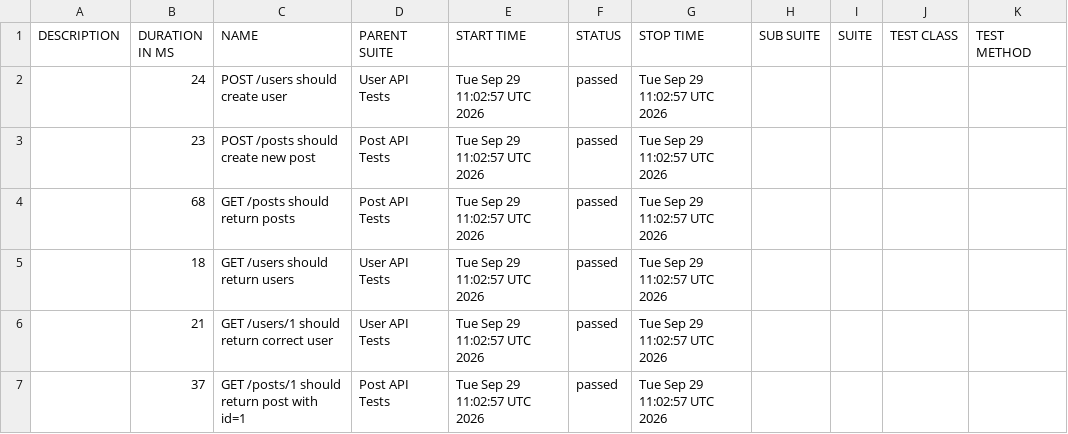
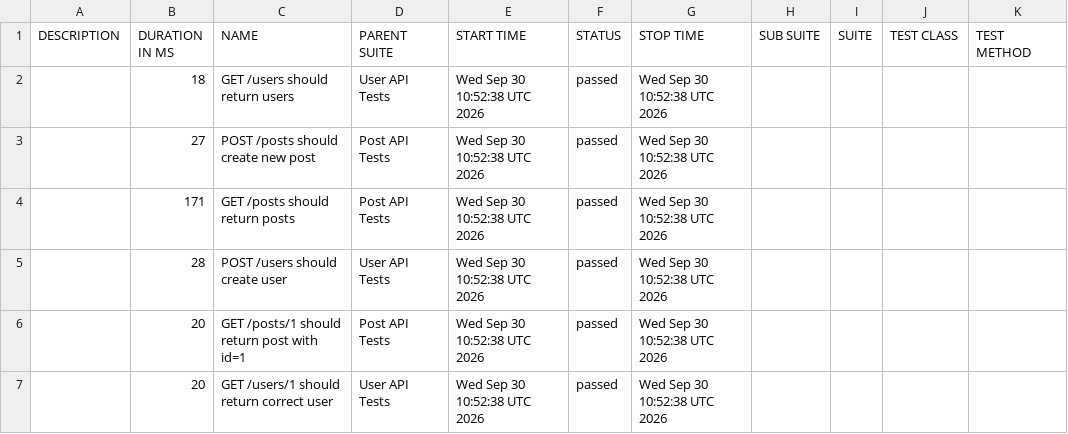
Before and after one commit to AnhAutomationTester/API_Automation_Mocha, a CSV file: data/suites.csv, drawn as a sheet.

```diff
--- a/data/suites.csv
+++ b/data/suites.csv
@@ -1,7 +1,7 @@
 "DESCRIPTION","DURATION IN MS","NAME","PARENT SUITE","START TIME","STATUS","STOP TIME","SUB SUITE","SUITE","TEST CLASS","TEST METHOD"
-"","24","POST /users should create user","User API Tests","Tue Sep 29 11:02:57 UTC 2026","passed","Tue Sep 29 11:02:57 UTC 2026","","","",""
-"","23","POST /posts should create new post","Post API Tests","Tue Sep 29 11:02:57 UTC 2026","passed","Tue Sep 29 11:02:57 UTC 2026","","","",""
-"","68","GET /posts should return posts","Post API Tests","Tue Sep 29 11:02:57 UTC 2026","passed","Tue Sep 29 11:02:57 UTC 2026","","","",""
-"","18","GET /users should return users","User API Tests","Tue Sep 29 11:02:57 UTC 2026","passed","Tue Sep 29 11:02:57 UTC 2026","","","",""
-"","21","GET /users/1 should return correct user","User API Tests","Tue Sep 29 11:02:57 UTC 2026","passed","Tue Sep 29 11:02:57 UTC 2026","","","",""
-"","37","GET /posts/1 should return post with id=1","Post API Tests","Tue Sep 29 11:02:57 UTC 2026","passed","Tue Sep 29 11:02:57 UTC 2026","","","",""
+"","18","GET /users should return users","User API Tests","Wed Sep 30 10:52:38 UTC 2026","passed","Wed Sep 30 10:52:38 UTC 2026","","","",""
+"","27","POST /posts should create new post","Post API Tests","Wed Sep 30 10:52:38 UTC 2026","passed","Wed Sep 30 10:52:38 UTC 2026","","","",""
+"","171","GET /posts should return posts","Post API Tests","Wed Sep 30 10:52:38 UTC 2026","passed","Wed Sep 30 10:52:38 UTC 2026","","","",""
+"","28","POST /users should create user","User API Tests","Wed Sep 30 10:52:38 UTC 2026","passed","Wed Sep 30 10:52:38 UTC 2026","","","",""
+"","20","GET /posts/1 should return post with id=1","Post API Tests","Wed Sep 30 10:52:38 UTC 2026","passed","Wed Sep 30 10:52:38 UTC 2026","","","",""
+"","20","GET /users/1 should return correct user","User API Tests","Wed Sep 30 10:52:38 UTC 2026","passed","Wed Sep 30 10:52:38 UTC 2026","","","",""
```
Also changed, not shown: 50 other files.
